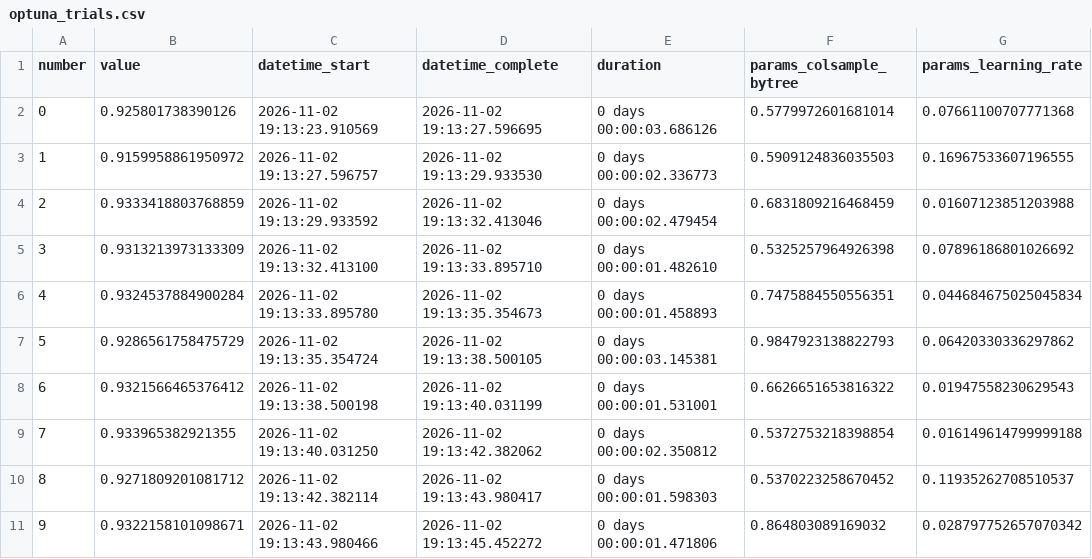
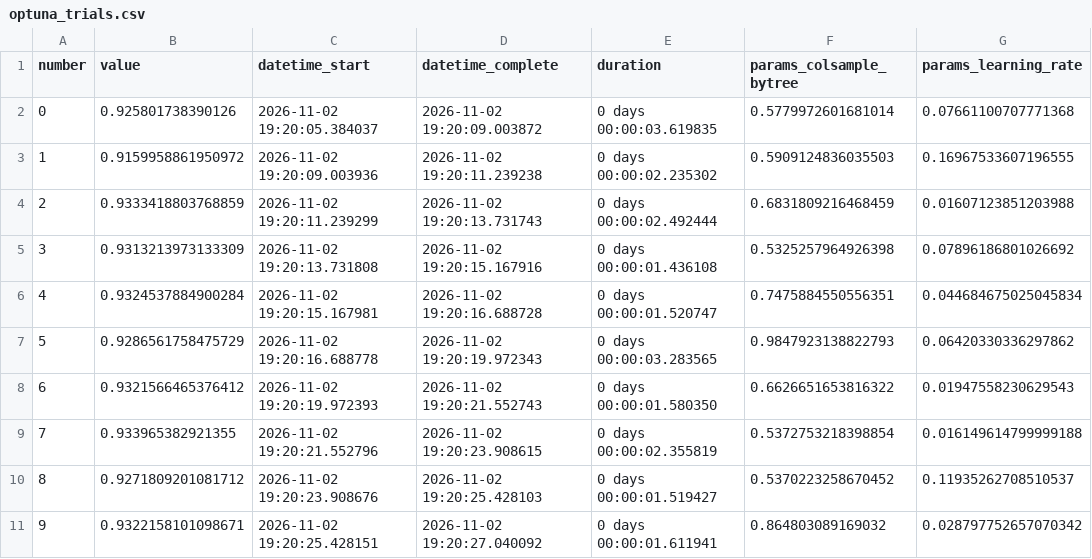
Before and after one commit to VolodinaAlexandra/ml-course-volodina, a CSV file: module-4-features/models/optuna_trials.csv, drawn as a sheet; only a part is shown; the diff covers the shown part only; the diff names each change by its address in the sheet, - before the commit and + after, or states it on an @@ line.

Commit message:
Module 4: verify GitHub inference and save complete notebook execution

```diff
--- a/module-4-features/models/optuna_trials.csv
+++ b/module-4-features/models/optuna_trials.csv
-C2 (datetime_start): 2026-11-02 19:13:23.910569
+C2 (datetime_start): 2026-11-02 19:20:05.384037
-D2 (datetime_complete): 2026-11-02 19:13:27.596695
+D2 (datetime_complete): 2026-11-02 19:20:09.003872
-E2 (duration): 0 days 00:00:03.686126
+E2 (duration): 0 days 00:00:03.619835
-C3 (datetime_start): 2026-11-02 19:13:27.596757
+C3 (datetime_start): 2026-11-02 19:20:09.003936
-D3 (datetime_complete): 2026-11-02 19:13:29.933530
+D3 (datetime_complete): 2026-11-02 19:20:11.239238
-E3 (duration): 0 days 00:00:02.336773
+E3 (duration): 0 days 00:00:02.235302
-C4 (datetime_start): 2026-11-02 19:13:29.933592
+C4 (datetime_start): 2026-11-02 19:20:11.239299
-D4 (datetime_complete): 2026-11-02 19:13:32.413046
+D4 (datetime_complete): 2026-11-02 19:20:13.731743
-E4 (duration): 0 days 00:00:02.479454
+E4 (duration): 0 days 00:00:02.492444
-C5 (datetime_start): 2026-11-02 19:13:32.413100
+C5 (datetime_start): 2026-11-02 19:20:13.731808
-D5 (datetime_complete): 2026-11-02 19:13:33.895710
+D5 (datetime_complete): 2026-11-02 19:20:15.167916
-E5 (duration): 0 days 00:00:01.482610
+E5 (duration): 0 days 00:00:01.436108
-C6 (datetime_start): 2026-11-02 19:13:33.895780
+C6 (datetime_start): 2026-11-02 19:20:15.167981
-D6 (datetime_complete): 2026-11-02 19:13:35.354673
+D6 (datetime_complete): 2026-11-02 19:20:16.688728
-E6 (duration): 0 days 00:00:01.458893
+E6 (duration): 0 days 00:00:01.520747
-C7 (datetime_start): 2026-11-02 19:13:35.354724
+C7 (datetime_start): 2026-11-02 19:20:16.688778
-D7 (datetime_complete): 2026-11-02 19:13:38.500105
+D7 (datetime_complete): 2026-11-02 19:20:19.972343
-E7 (duration): 0 days 00:00:03.145381
+E7 (duration): 0 days 00:00:03.283565
-C8 (datetime_start): 2026-11-02 19:13:38.500198
+C8 (datetime_start): 2026-11-02 19:20:19.972393
-D8 (datetime_complete): 2026-11-02 19:13:40.031199
+D8 (datetime_complete): 2026-11-02 19:20:21.552743
-E8 (duration): 0 days 00:00:01.531001
+E8 (duration): 0 days 00:00:01.580350
-C9 (datetime_start): 2026-11-02 19:13:40.031250
+C9 (datetime_start): 2026-11-02 19:20:21.552796
-D9 (datetime_complete): 2026-11-02 19:13:42.382062
+D9 (datetime_complete): 2026-11-02 19:20:23.908615
-E9 (duration): 0 days 00:00:02.350812
+E9 (duration): 0 days 00:00:02.355819
-C10 (datetime_start): 2026-11-02 19:13:42.382114
+C10 (datetime_start): 2026-11-02 19:20:23.908676
-D10 (datetime_complete): 2026-11-02 19:13:43.980417
+D10 (datetime_complete): 2026-11-02 19:20:25.428103
-E10 (duration): 0 days 00:00:01.598303
+E10 (duration): 0 days 00:00:01.519427
-C11 (datetime_start): 2026-11-02 19:13:43.980466
+C11 (datetime_start): 2026-11-02 19:20:25.428151
-D11 (datetime_complete): 2026-11-02 19:13:45.452272
+D11 (datetime_complete): 2026-11-02 19:20:27.040092
-E11 (duration): 0 days 00:00:01.471806
+E11 (duration): 0 days 00:00:01.611941
```
Also changed, not shown: 60 edited cells elsewhere in this file, 10 other files.
